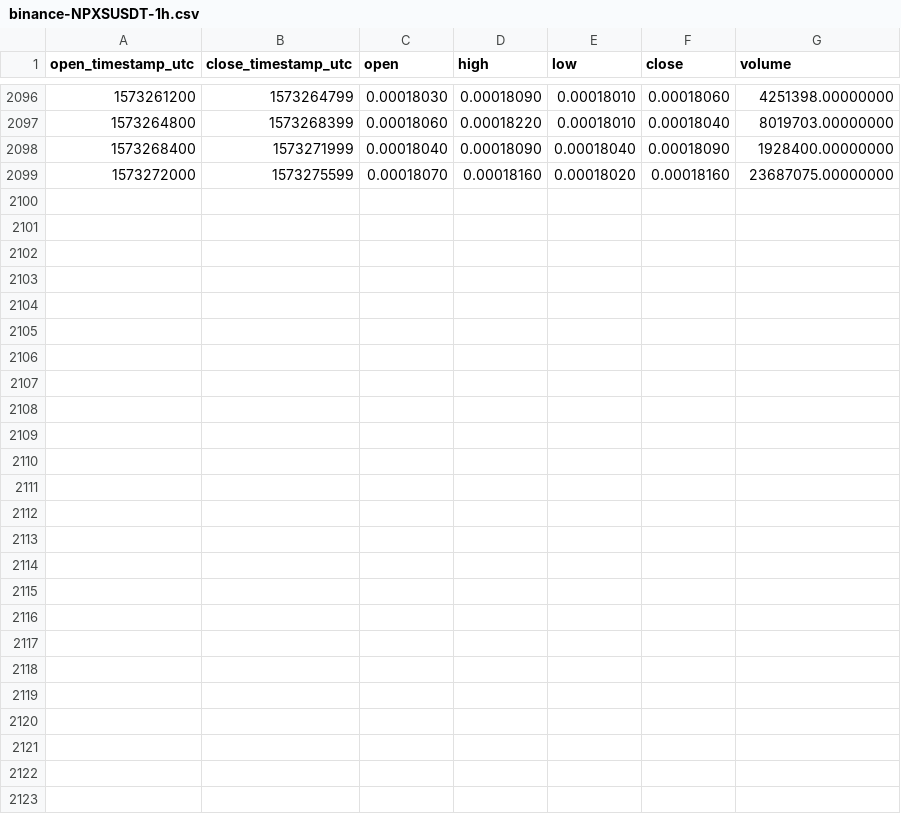
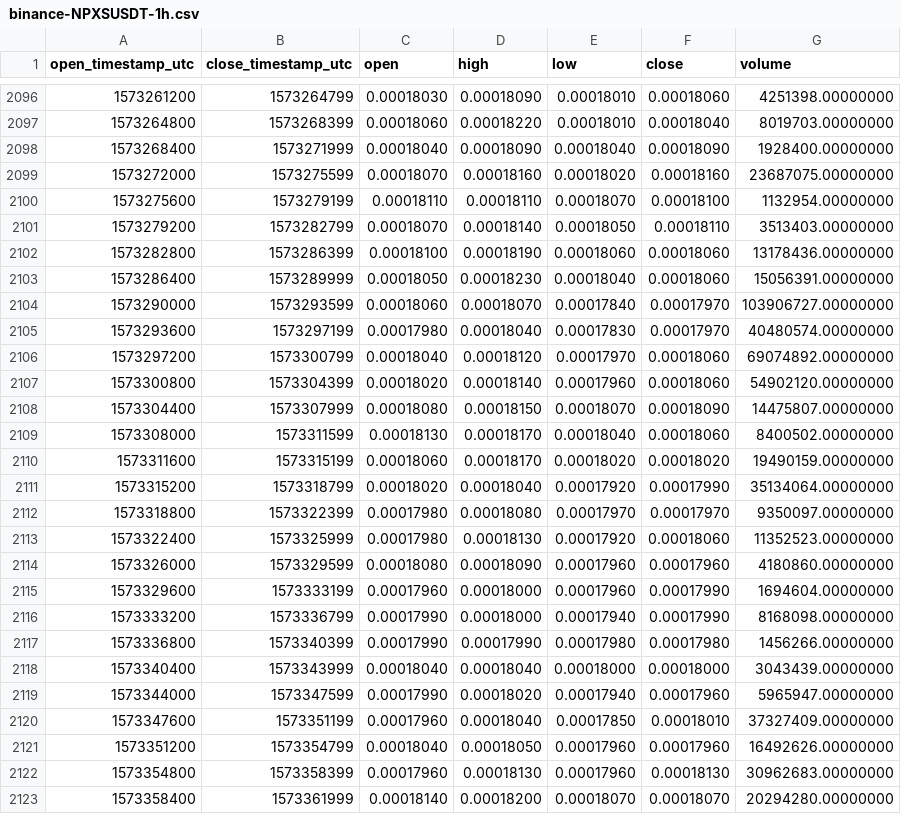
Before and after one commit to cryptobigbro/binance-NPXSUSDT, a CSV file: binance-NPXSUSDT-1h.csv, drawn as a sheet; only a part is shown, gaps mark what is left out.

Commit message:
Update OHLCV data.

```diff
--- a/binance-NPXSUSDT-1h.csv
+++ b/binance-NPXSUSDT-1h.csv
@@ -2099 +2099,25 @@ open_timestamp_utc,close_timestamp_utc,open,high,low,close,volume
 1573272000,1573275599,0.00018070,0.00018160,0.00018020,0.00018160,23687075.00000000
+1573275600,1573279199,0.00018110,0.00018110,0.00018070,0.00018100,1132954.00000000
+1573279200,1573282799,0.00018070,0.00018140,0.00018050,0.00018110,3513403.00000000
+1573282800,1573286399,0.00018100,0.00018190,0.00018060,0.00018060,13178436.00000000
+1573286400,1573289999,0.00018050,0.00018230,0.00018040,0.00018060,15056391.00000000
+1573290000,1573293599,0.00018060,0.00018070,0.00017840,0.00017970,103906727.00000000
+1573293600,1573297199,0.00017980,0.00018040,0.00017830,0.00017970,40480574.00000000
+1573297200,1573300799,0.00018040,0.00018120,0.00017970,0.00018060,69074892.00000000
+1573300800,1573304399,0.00018020,0.00018140,0.00017960,0.00018060,54902120.00000000
+1573304400,1573307999,0.00018080,0.00018150,0.00018070,0.00018090,14475807.00000000
+1573308000,1573311599,0.00018130,0.00018170,0.00018040,0.00018060,8400502.00000000
+1573311600,1573315199,0.00018060,0.00018170,0.00018020,0.00018020,19490159.00000000
+1573315200,1573318799,0.00018020,0.00018040,0.00017920,0.00017990,35134064.00000000
+1573318800,1573322399,0.00017980,0.00018080,0.00017970,0.00017970,9350097.00000000
+1573322400,1573325999,0.00017980,0.00018130,0.00017920,0.00018060,11352523.00000000
+1573326000,1573329599,0.00018080,0.00018090,0.00017960,0.00017960,4180860.00000000
+1573329600,1573333199,0.00017960,0.00018000,0.00017960,0.00017990,1694604.00000000
+1573333200,1573336799,0.00017990,0.00018000,0.00017940,0.00017990,8168098.00000000
+1573336800,1573340399,0.00017990,0.00017990,0.00017980,0.00017980,1456266.00000000
+1573340400,1573343999,0.00018040,0.00018040,0.00018000,0.00018000,3043439.00000000
+1573344000,1573347599,0.00017990,0.00018020,0.00017940,0.00017960,5965947.00000000
+1573347600,1573351199,0.00017960,0.00018040,0.00017850,0.00018010,37327409.00000000
+1573351200,1573354799,0.00018040,0.00018050,0.00017960,0.00017960,16492626.00000000
+1573354800,1573358399,0.00017960,0.00018130,0.00017960,0.00018130,30962683.00000000
+1573358400,1573361999,0.00018140,0.00018200,0.00018070,0.00018070,20294280.00000000
```
Also changed, not shown: binance-NPXSUSDT-1d.csv.
